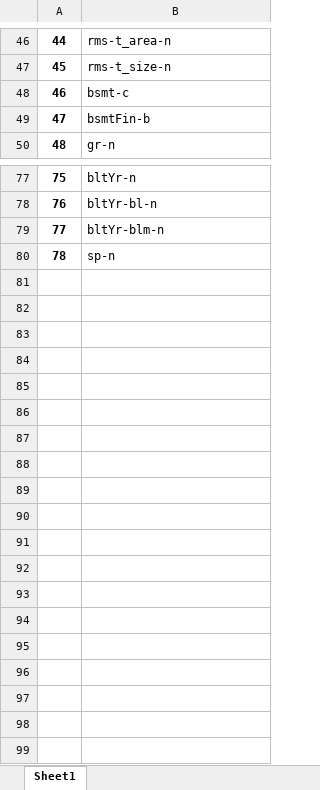
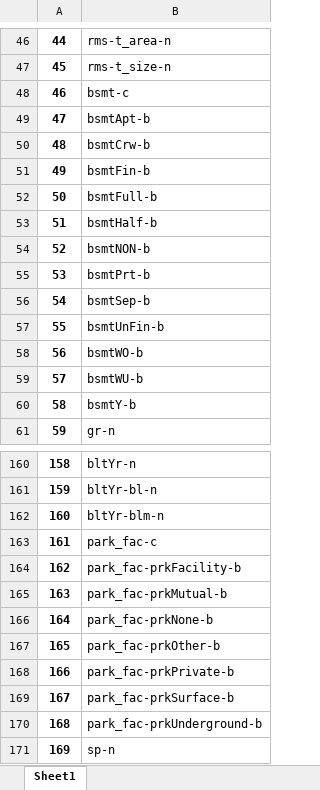
Before and after one commit to Maestro-111/Project_Real, an Excel workbook: names.xlsx, sheet Sheet1, drawn as a sheet; only a part is shown, gaps mark what is left out; values as stored, in another font and other column widths than the file's, no borders; addresses are those after the commit; the diff covers the shown part only; the diff names each change by its address in the sheet, - before the commit and + after, or states it on an @@ line.

```diff
--- a/names.xlsx (sheet Sheet1)
+++ b/names.xlsx (sheet Sheet1)
+row 49: 47 | bsmtApt-b
+row 50: 48 | bsmtCrw-b
@@ column A renumbered from row 51 down @@
+row 52: 50 | bsmtFull-b
+row 53: 51 | bsmtHalf-b
+row 54: 52 | bsmtNON-b
+row 55: 53 | bsmtPrt-b
+row 56: 54 | bsmtSep-b
+row 57: 55 | bsmtUnFin-b
+row 58: 56 | bsmtWO-b
+row 59: 57 | bsmtWU-b
+row 60: 58 | bsmtY-b
+row 163: 161 | park_fac-c
+row 164: 162 | park_fac-prkFacility-b
+row 165: 163 | park_fac-prkMutual-b
+row 166: 164 | park_fac-prkNone-b
+row 167: 165 | park_fac-prkOther-b
+row 168: 166 | park_fac-prkPrivate-b
+row 169: 167 | park_fac-prkSurface-b
+row 170: 168 | park_fac-prkUnderground-b
```
Also changed, not shown: 74 added rows and 2 removed rows elsewhere in this sheet, Cross_Val_Eval_1.xlsx, accuracy_no_changes.xlsx, 9 other files.
